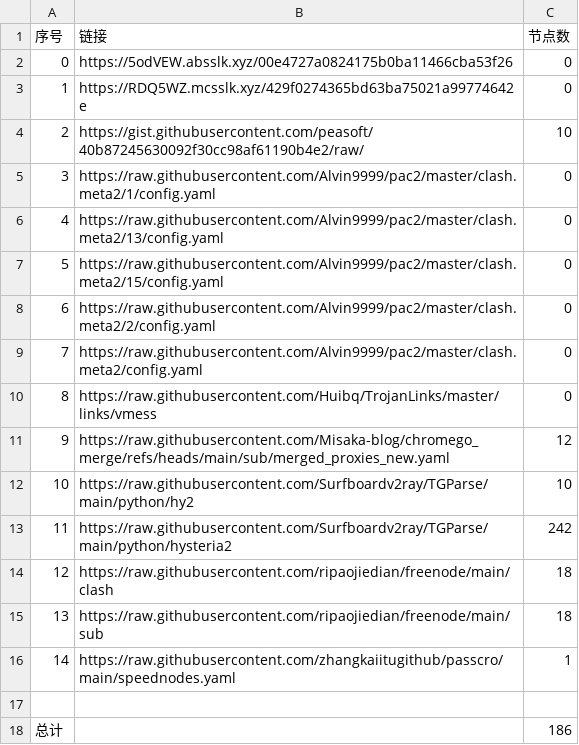
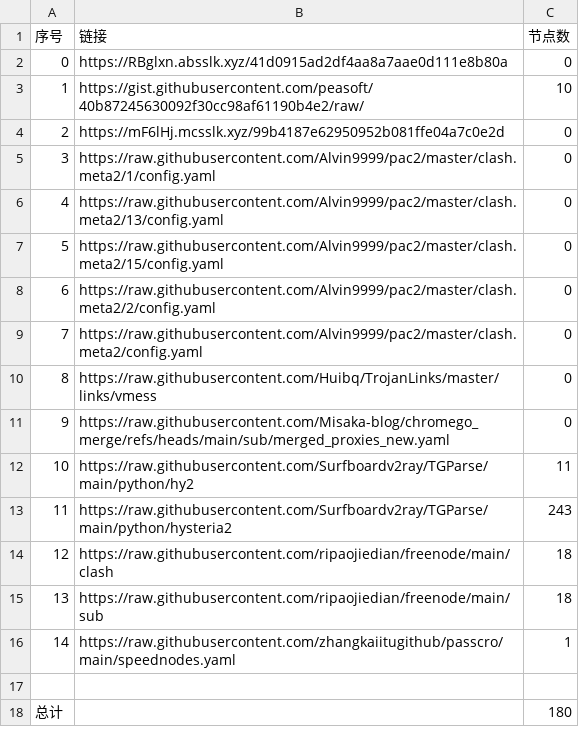
Before and after one commit to yxxyun/NoMoreWalls, a CSV file: list_result.csv, drawn as a sheet.

```diff
--- a/list_result.csv
+++ b/list_result.csv
@@ -1,5 +1,5 @@
 序号,链接,节点数
-0,https://5odVEW.absslk.xyz/00e4727a0824175b0ba11466cba53f26,0
-1,https://RDQ5WZ.mcsslk.xyz/429f0274365bd63ba75021a99774642e,0
-2,https://gist.githubusercontent.com/peasoft/40b87245630092f30cc98af61190b4e2/raw/,10
+0,https://RBglxn.absslk.xyz/41d0915ad2df4aa8a7aae0d111e8b80a,0
+1,https://gist.githubusercontent.com/peasoft/40b87245630092f30cc98af61190b4e2/raw/,10
+2,https://mF6lHj.mcsslk.xyz/99b4187e62950952b081ffe04a7c0e2d,0
 3,https://raw.githubusercontent.com/Alvin9999/pac2/master/clash.meta2/1/config.yaml,0
@@ -10,5 +10,5 @@
 8,https://raw.githubusercontent.com/Huibq/TrojanLinks/master/links/vmess,0
-9,https://raw.githubusercontent.com/Misaka-blog/chromego_merge/refs/heads/main/sub/merged_proxies_new.yaml,12
-10,https://raw.githubusercontent.com/Surfboardv2ray/TGParse/main/python/hy2,10
-11,https://raw.githubusercontent.com/Surfboardv2ray/TGParse/main/python/hysteria2,242
+9,https://raw.githubusercontent.com/Misaka-blog/chromego_merge/refs/heads/main/sub/merged_proxies_new.yaml,0
+10,https://raw.githubusercontent.com/Surfboardv2ray/TGParse/main/python/hy2,11
+11,https://raw.githubusercontent.com/Surfboardv2ray/TGParse/main/python/hysteria2,243
 12,https://raw.githubusercontent.com/ripaojiedian/freenode/main/clash,18
@@ -17,2 +17,2 @@
 
-总计,,186
+总计,,180
```
Also changed, not shown: 8 other files.
